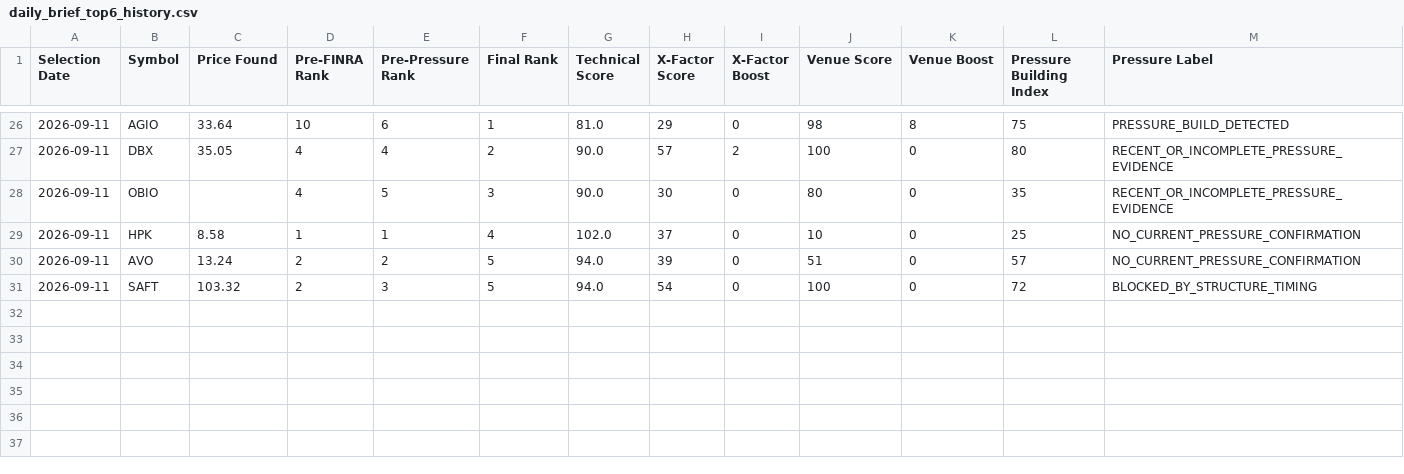
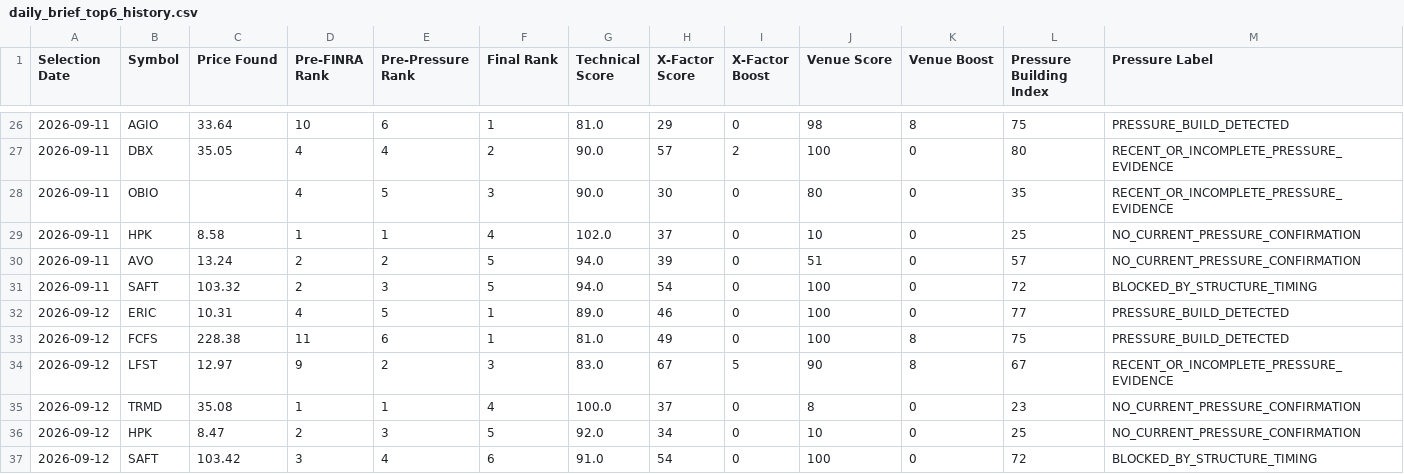
Before and after one commit to craney78/edgebreak-site, a CSV file: daily_brief_top6_history.csv, drawn as a sheet; only a part is shown, gaps mark what is left out; rows hold the shown columns only; the diff names each change by its address in the sheet, - before the commit and + after, or states it on an @@ line.

Commit message:
Daily Scan 2026-09-12

```diff
--- a/daily_brief_top6_history.csv
+++ b/daily_brief_top6_history.csv
+row 32: 2026-09-12 | ERIC | 10.31 | 4 | 5 | 1 | 89.0 | 46 | 0 | 100 | 0 | 77 | PRESSURE_BUILD_DETECTED
+row 33: 2026-09-12 | FCFS | 228.38 | 11 | 6 | 1 | 81.0 | 49 | 0 | 100 | 8 | 75 | PRESSURE_BUILD_DETECTED
+row 34: 2026-09-12 | LFST | 12.97 | 9 | 2 | 3 | 83.0 | 67 | 5 | 90 | 8 | 67 | RECENT_OR_INCOMPLETE_PRESSURE_EVIDENCE
+row 35: 2026-09-12 | TRMD | 35.08 | 1 | 1 | 4 | 100.0 | 37 | 0 | 8 | 0 | 23 | NO_CURRENT_PRESSURE_CONFIRMATION
+row 36: 2026-09-12 | HPK | 8.47 | 2 | 3 | 5 | 92.0 | 34 | 0 | 10 | 0 | 25 | NO_CURRENT_PRESSURE_CONFIRMATION
+row 37: 2026-09-12 | SAFT | 103.42 | 3 | 4 | 6 | 91.0 | 54 | 0 | 100 | 0 | 72 | BLOCKED_BY_STRUCTURE_TIMING
```
Also changed, not shown: 13 other files.
